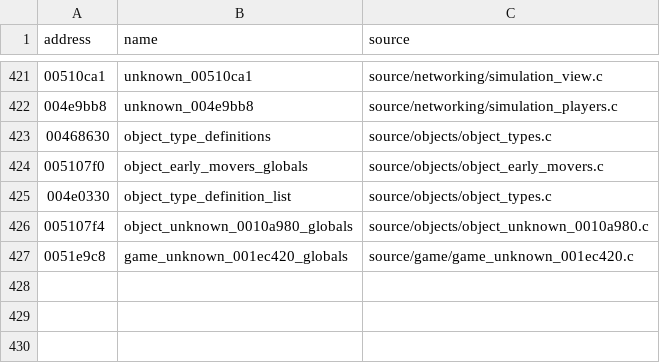
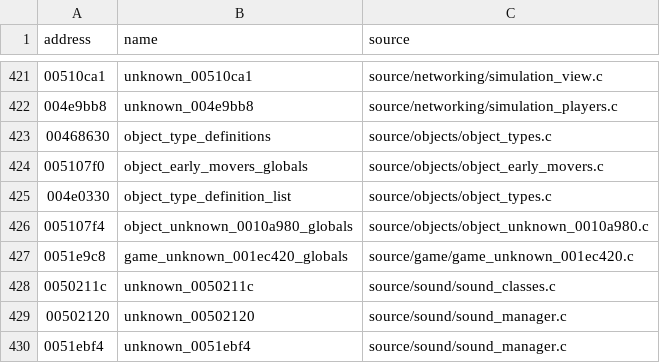
Before and after one commit to stevencol/halo-2-universal, a CSV file: symbols/globals.csv, drawn as a sheet; only a part is shown, gaps mark what is left out.

```diff
--- a/symbols/globals.csv
+++ b/symbols/globals.csv
@@ -427 +427,4 @@ address,name,source
 0051e9c8,game_unknown_001ec420_globals,source/game/game_unknown_001ec420.c
+0050211c,unknown_0050211c,source/sound/sound_classes.c
+00502120,unknown_00502120,source/sound/sound_manager.c
+0051ebf4,unknown_0051ebf4,source/sound/sound_manager.c
```
Also changed, not shown: symbols/functions.csv, 7 other files.
